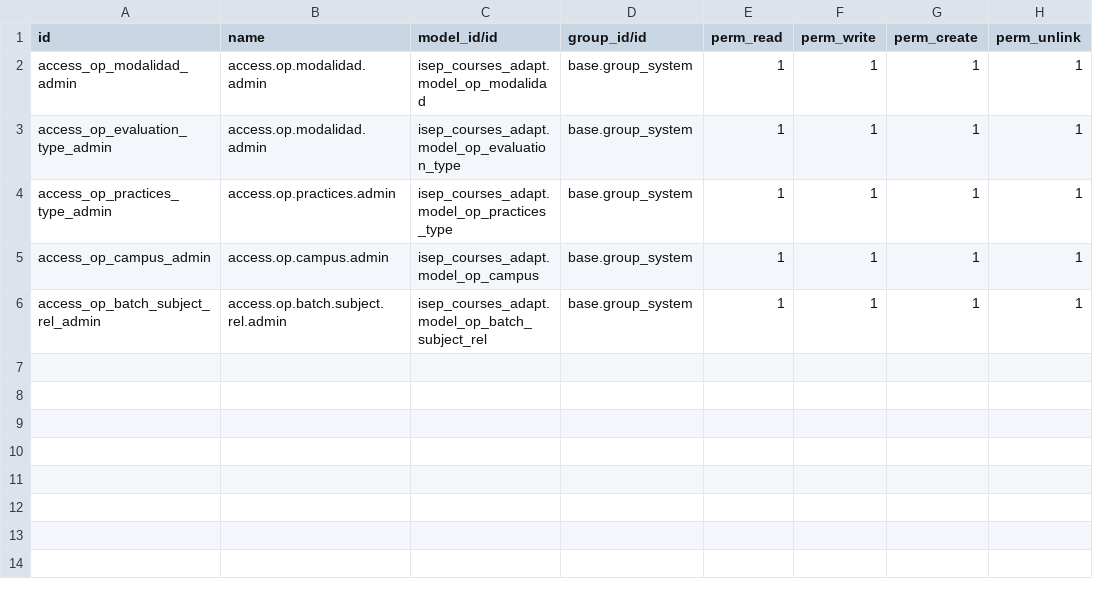
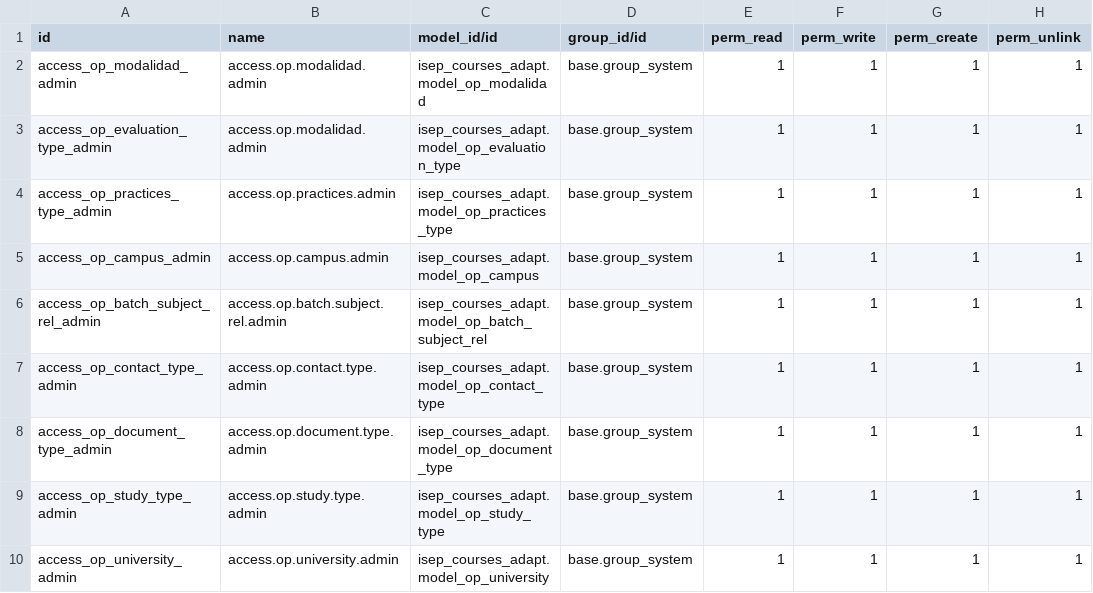
Before and after one commit to jhomson-isep/Python_test, a CSV file: isep_courses_adapt/security/ir.model.access.csv, drawn as a sheet.

Commit message:
added access rules for new models

```diff
--- a/isep_courses_adapt/security/ir.model.access.csv
+++ b/isep_courses_adapt/security/ir.model.access.csv
@@ -6 +6,5 @@ access_op_campus_admin,access.op.campus.admin,isep_courses_adapt.model_op_campus
 access_op_batch_subject_rel_admin,access.op.batch.subject.rel.admin,isep_courses_adapt.model_op_batch_subject_rel,base.group_system,1,1,1,1
+access_op_contact_type_admin,access.op.contact.type.admin,isep_courses_adapt.model_op_contact_type,base.group_system,1,1,1,1
+access_op_document_type_admin,access.op.document.type.admin,isep_courses_adapt.model_op_document_type,base.group_system,1,1,1,1
+access_op_study_type_admin,access.op.study.type.admin,isep_courses_adapt.model_op_study_type,base.group_system,1,1,1,1
+access_op_university_admin,access.op.university.admin,isep_courses_adapt.model_op_university,base.group_system,1,1,1,1
```
Also changed, not shown: 2 other files.
